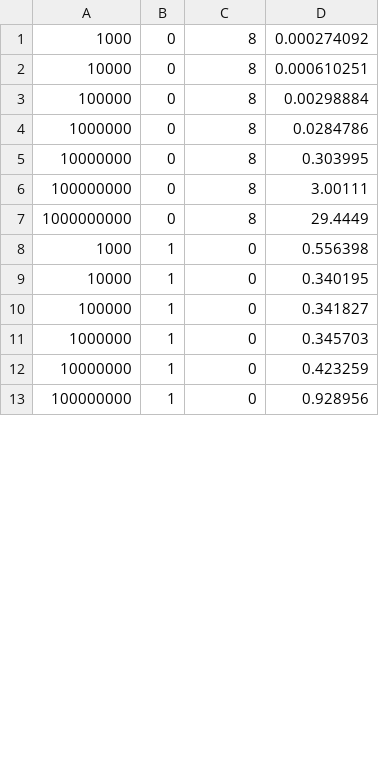
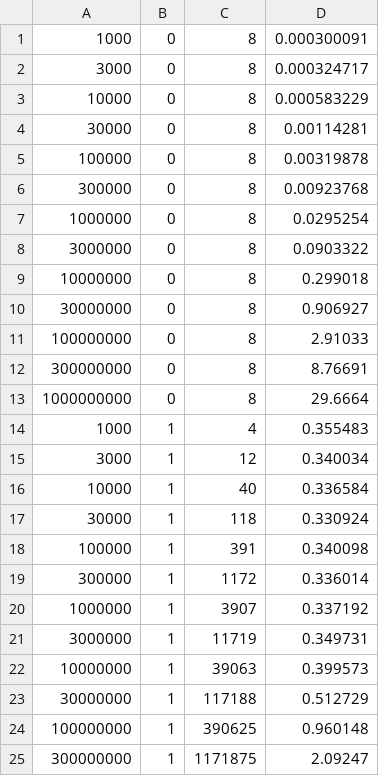
Before and after one commit to TomasCB18/Tarea2_INFO188, a CSV file: resultados/benchmark_results.csv, drawn as a sheet; only a part is shown; the diff covers the shown part only.

```diff
--- a/resultados/benchmark_results.csv
+++ b/resultados/benchmark_results.csv
@@ -1,13 +1,25 @@
-1000,0,8,0.000274092
-10000,0,8,0.000610251
-100000,0,8,0.00298884
-1000000,0,8,0.0284786
-10000000,0,8,0.303995
-100000000,0,8,3.00111
-1000000000,0,8,29.4449
-1000,1,0,0.556398
-10000,1,0,0.340195
-100000,1,0,0.341827
-1000000,1,0,0.345703
-10000000,1,0,0.423259
-100000000,1,0,0.928956
+1000,0,8,0.000300091
+3000,0,8,0.000324717
+10000,0,8,0.000583229
+30000,0,8,0.00114281
+100000,0,8,0.00319878
+300000,0,8,0.00923768
+1000000,0,8,0.0295254
+3000000,0,8,0.0903322
+10000000,0,8,0.299018
+30000000,0,8,0.906927
+100000000,0,8,2.91033
+300000000,0,8,8.76691
+1000000000,0,8,29.6664
+1000,1,4,0.355483
+3000,1,12,0.340034
+10000,1,40,0.336584
+30000,1,118,0.330924
+100000,1,391,0.340098
+300000,1,1172,0.336014
+1000000,1,3907,0.337192
+3000000,1,11719,0.349731
+10000000,1,39063,0.399573
+30000000,1,117188,0.512729
+100000000,1,390625,0.960148
+300000000,1,1171875,2.09247
```
Also changed, not shown: 6 added rows and 18 edited cells elsewhere in this file, 12 other files.
